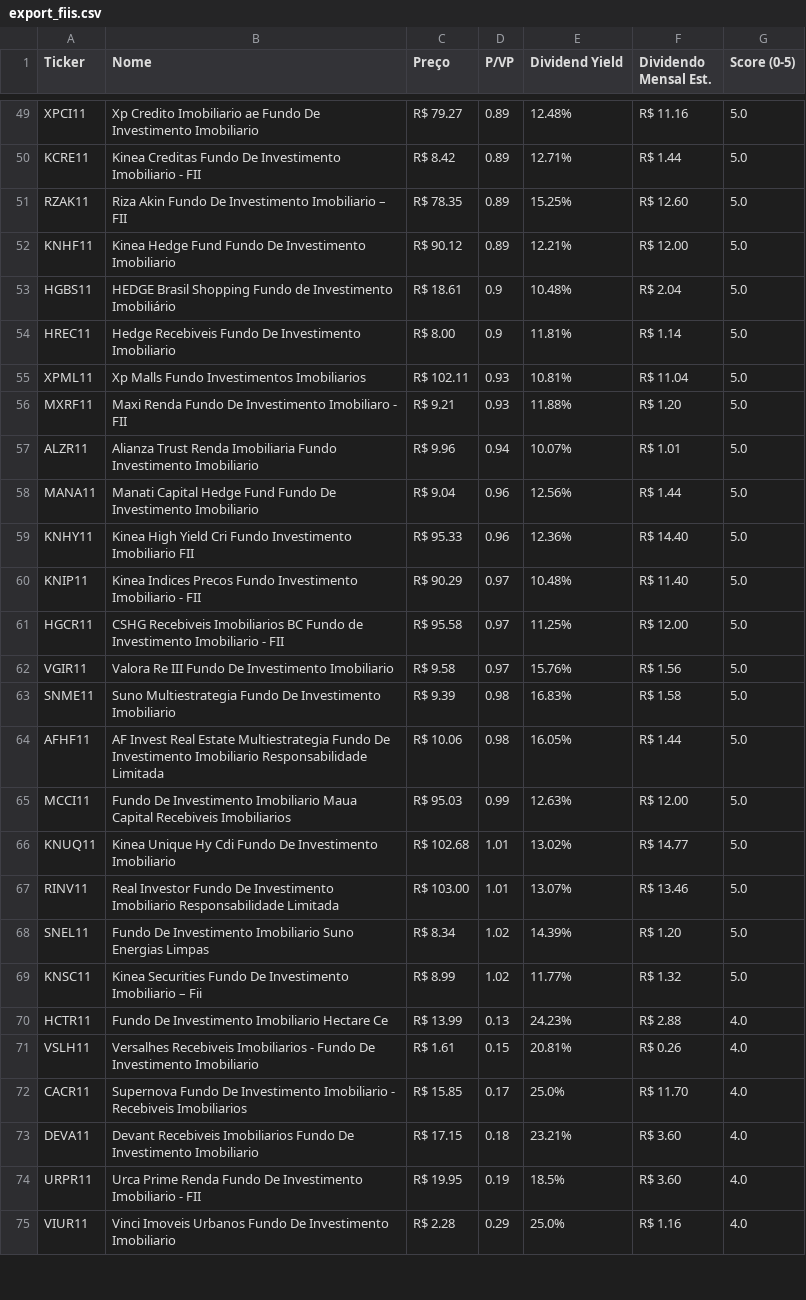
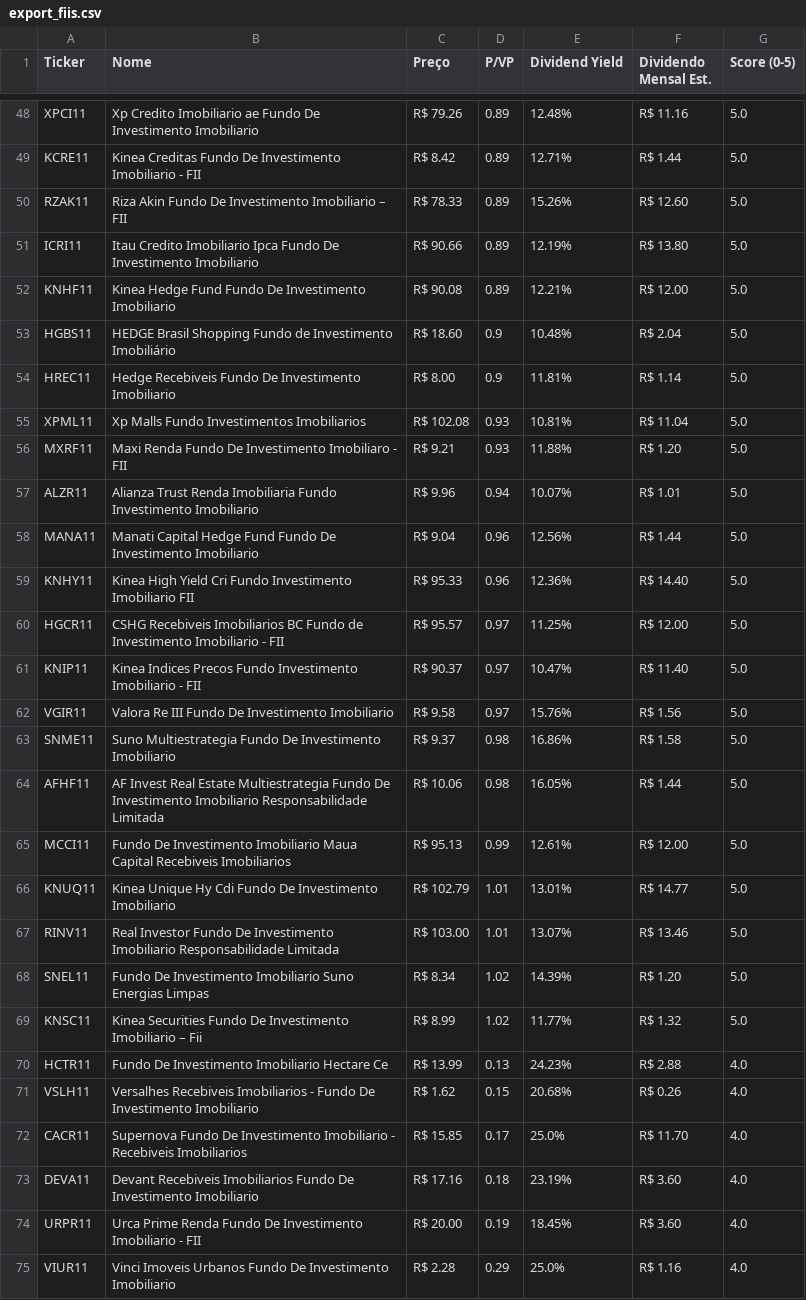
Before and after one commit to jucelinoss/radar_fundamentalista_b3, a CSV file: export_fiis.csv, drawn as a sheet; only a part is shown, gaps mark what is left out; removed rows and columns are numbered as before the commit, all else as after; the diff covers the shown part only; the diff names each change by its address in the sheet, - before the commit and + after, or states it on an @@ line.

```diff
--- a/export_fiis.csv
+++ b/export_fiis.csv
-C48 (Preço): R$ 79.27
+C48 (Preço): R$ 79.26
-C50 (Preço): R$ 78.35
+C50 (Preço): R$ 78.33
-E50 (Dividend Yield): 15.25%
+E50 (Dividend Yield): 15.26%
+row 51: ICRI11 | Itau Credito Imobiliario Ipca Fundo De Investimento Imobiliario | R$ 90.66 | 0.89 | 12.19% | R$ 13.80 | 5.0
-C52 (Preço): R$ 90.12
+C52 (Preço): R$ 90.08
-C53 (Preço): R$ 18.61
+C53 (Preço): R$ 18.60
-C55 (Preço): R$ 102.11
+C55 (Preço): R$ 102.08
-row 60: KNIP11 | Kinea Indices Precos Fundo Investimento Imobiliario - FII | R$ 90.29 | 0.97 | 10.48% | R$ 11.40 | 5.0
-C60 (Preço): R$ 95.58
+C60 (Preço): R$ 95.57
+row 61: KNIP11 | Kinea Indices Precos Fundo Investimento Imobiliario - FII | R$ 90.37 | 0.97 | 10.47% | R$ 11.40 | 5.0
-C63 (Preço): R$ 9.39
+C63 (Preço): R$ 9.37
-E63 (Dividend Yield): 16.83%
+E63 (Dividend Yield): 16.86%
-C65 (Preço): R$ 95.03
+C65 (Preço): R$ 95.13
-E65 (Dividend Yield): 12.63%
+E65 (Dividend Yield): 12.61%
-C66 (Preço): R$ 102.68
+C66 (Preço): R$ 102.79
-E66 (Dividend Yield): 13.02%
+E66 (Dividend Yield): 13.01%
-C71 (Preço): R$ 1.61
+C71 (Preço): R$ 1.62
-E71 (Dividend Yield): 20.81%
+E71 (Dividend Yield): 20.68%
-C73 (Preço): R$ 17.15
+C73 (Preço): R$ 17.16
-E73 (Dividend Yield): 23.21%
+E73 (Dividend Yield): 23.19%
-C74 (Preço): R$ 19.95
+C74 (Preço): R$ 20.00
-E74 (Dividend Yield): 18.5%
+E74 (Dividend Yield): 18.45%
```
Also changed, not shown: 3 added rows, 4 removed rows and 82 edited cells elsewhere in this file, export_fiagros.csv, export_stocks.csv, 3 other files.
